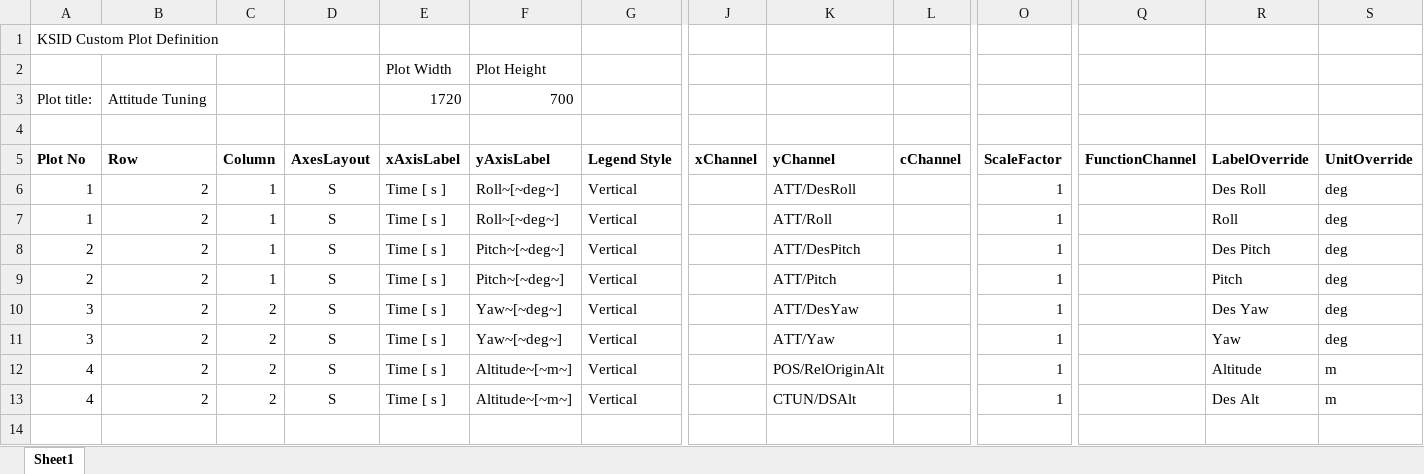
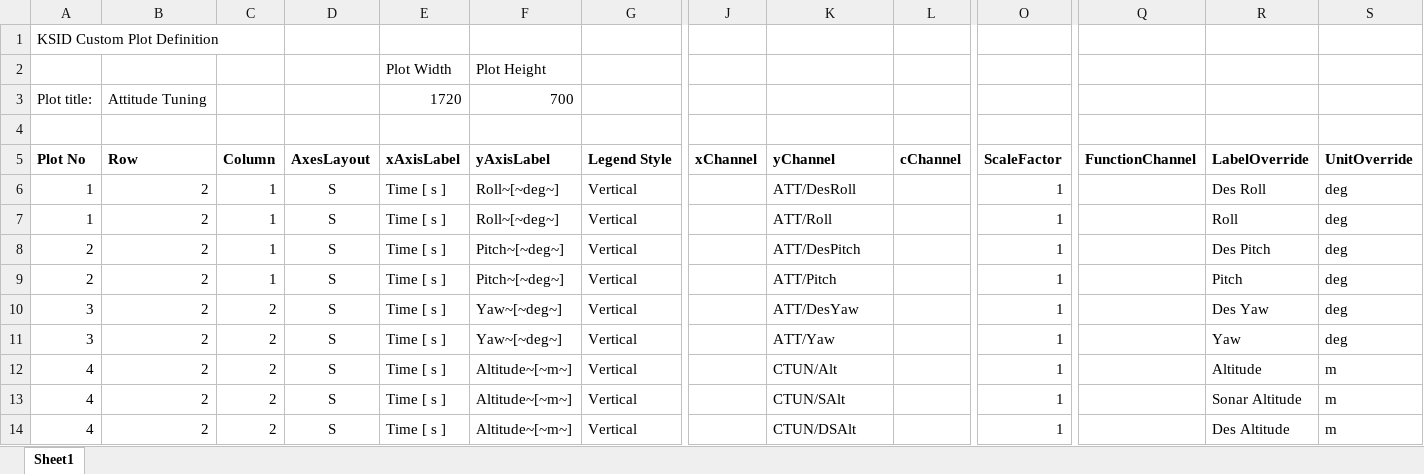
Before and after one commit to flyingk/kVIS3_bsp_ardupilot, an Excel workbook: CustomPlots/attitude_tuning.xlsx, sheet Sheet1, drawn as a sheet; only a part is shown, gaps mark what is left out; values as stored, in another font and other column widths than the file's, no borders; addresses are those after the commit; rows hold the shown columns only; the diff names each change by its address in the sheet, - before the commit and + after, or states it on an @@ line.

```diff
--- a/CustomPlots/attitude_tuning.xlsx (sheet Sheet1)
+++ b/CustomPlots/attitude_tuning.xlsx (sheet Sheet1)
-K12 (yChannel): POS/RelOriginAlt
+K12 (yChannel): CTUN/Alt
+row 13: 4 | 2 | 2 | S | Time [ s ] | Altitude~[~m~] | Vertical |  | CTUN/SAlt |  | 1 |  | Sonar Altitude | m
-R14 (LabelOverride): Des Alt
+R14 (LabelOverride): Des Altitude
```
Also changed, not shown: CustomPlots/rate_tuning.xlsx.
